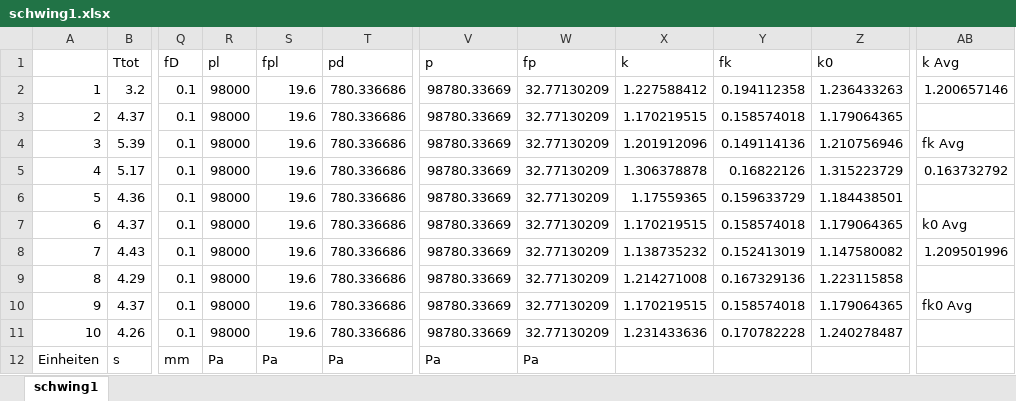
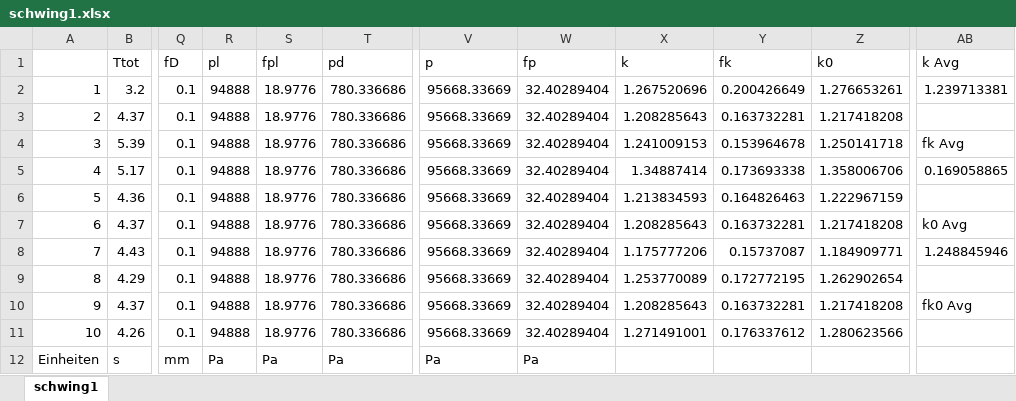
Before and after one commit to michele98/Grundpraktikum, an Excel workbook: Versuch10/datasets/schwing1.xlsx, sheet schwing1, drawn as a sheet; only a part is shown, gaps mark what is left out; values as stored, in another font and other column widths than the file's, no borders; the diff names each change by its address in the sheet, - before the commit and + after, or states it on an @@ line.

Commit message:
Luftdruck in schwing korrigiert

```diff
--- a/Versuch10/datasets/schwing1.xlsx (sheet schwing1)
+++ b/Versuch10/datasets/schwing1.xlsx (sheet schwing1)
-R2:R11 (pl): 98000
+R2:R11 (pl): 94888
-S2:S11 (fpl): 19.6
+S2:S11 (fpl): 18.9776
-V2:V11 (p): 98780.33669
+V2:V11 (p): 95668.33669
-W2:W11 (fp): 32.77130209
+W2:W11 (fp): 32.40289404
-X2 (k): 1.227588412
+X2 (k): 1.267520696
-Y2 (fk): 0.194112358
+Y2 (fk): 0.200426649
-Z2 (k0): 1.236433263
+Z2 (k0): 1.276653261
-AB2 (k Avg): 1.200657146
+AB2 (k Avg): 1.239713381
-X3 (k): 1.170219515
+X3 (k): 1.208285643
-Y3 (fk): 0.158574018
+Y3 (fk): 0.163732281
-Z3 (k0): 1.179064365
+Z3 (k0): 1.217418208
-X4 (k): 1.201912096
+X4 (k): 1.241009153
-Y4 (fk): 0.149114136
+Y4 (fk): 0.153964678
-Z4 (k0): 1.210756946
+Z4 (k0): 1.250141718
-X5 (k): 1.306378878
+X5 (k): 1.34887414
-Y5 (fk): 0.16822126
+Y5 (fk): 0.173693338
-Z5 (k0): 1.315223729
+Z5 (k0): 1.358006706
-AB5 (k Avg): 0.163732792
+AB5 (k Avg): 0.169058865
-X6 (k): 1.17559365
+X6 (k): 1.213834593
-Y6 (fk): 0.159633729
+Y6 (fk): 0.164826463
-Z6 (k0): 1.184438501
+Z6 (k0): 1.222967159
-X7 (k): 1.170219515
+X7 (k): 1.208285643
-Y7 (fk): 0.158574018
+Y7 (fk): 0.163732281
-Z7 (k0): 1.179064365
+Z7 (k0): 1.217418208
-X8 (k): 1.138735232
+X8 (k): 1.175777206
-Y8 (fk): 0.152413019
+Y8 (fk): 0.15737087
-Z8 (k0): 1.147580082
+Z8 (k0): 1.184909771
-AB8 (k Avg): 1.209501996
+AB8 (k Avg): 1.248845946
-X9 (k): 1.214271008
+X9 (k): 1.253770089
-Y9 (fk): 0.167329136
+Y9 (fk): 0.172772195
-Z9 (k0): 1.223115858
+Z9 (k0): 1.262902654
-X10 (k): 1.170219515
+X10 (k): 1.208285643
-Y10 (fk): 0.158574018
+Y10 (fk): 0.163732281
-Z10 (k0): 1.179064365
+Z10 (k0): 1.217418208
-X11 (k): 1.231433636
+X11 (k): 1.271491001
-Y11 (fk): 0.170782228
+Y11 (fk): 0.176337612
-Z11 (k0): 1.240278487
+Z11 (k0): 1.280623566
```
Also changed, not shown: 7 other files.
